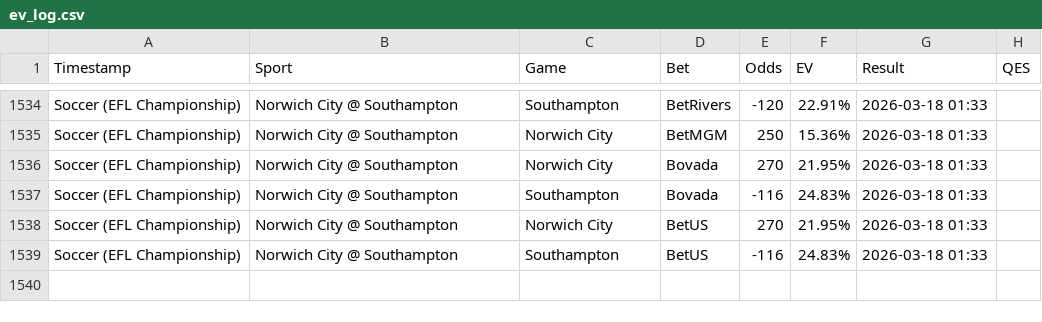
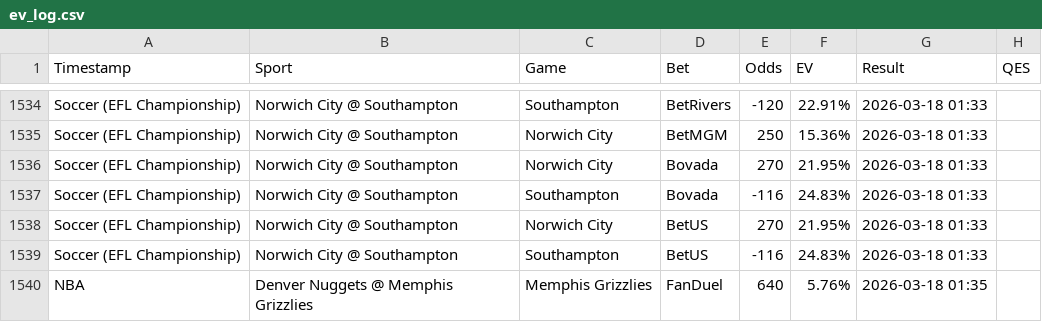
Before and after one commit to Hgully/quant-syndicate, a CSV file: ev_log.csv, drawn as a sheet; only a part is shown, gaps mark what is left out.

```diff
--- a/ev_log.csv
+++ b/ev_log.csv
@@ -1539 +1539,2 @@ Soccer (EFL Championship),Norwich City @ Southampton,Norwich City,BetUS,270,21.9
 Soccer (EFL Championship),Norwich City @ Southampton,Southampton,BetUS,-116,24.83%,2026-03-18 01:33
+NBA,Denver Nuggets @ Memphis Grizzlies,Memphis Grizzlies,FanDuel,640,5.76%,2026-03-18 01:35
```
